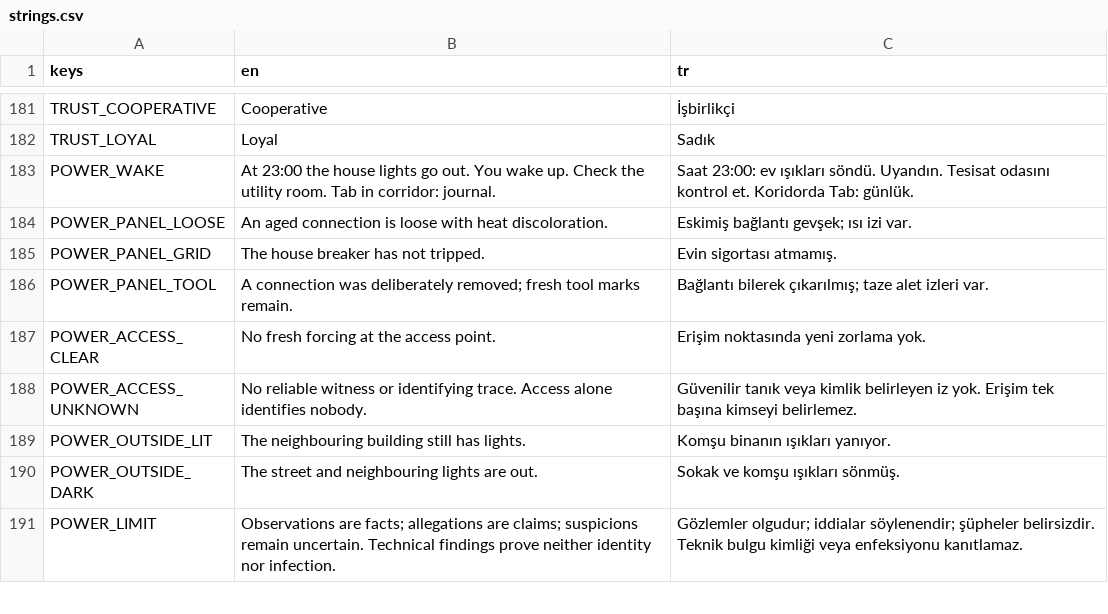
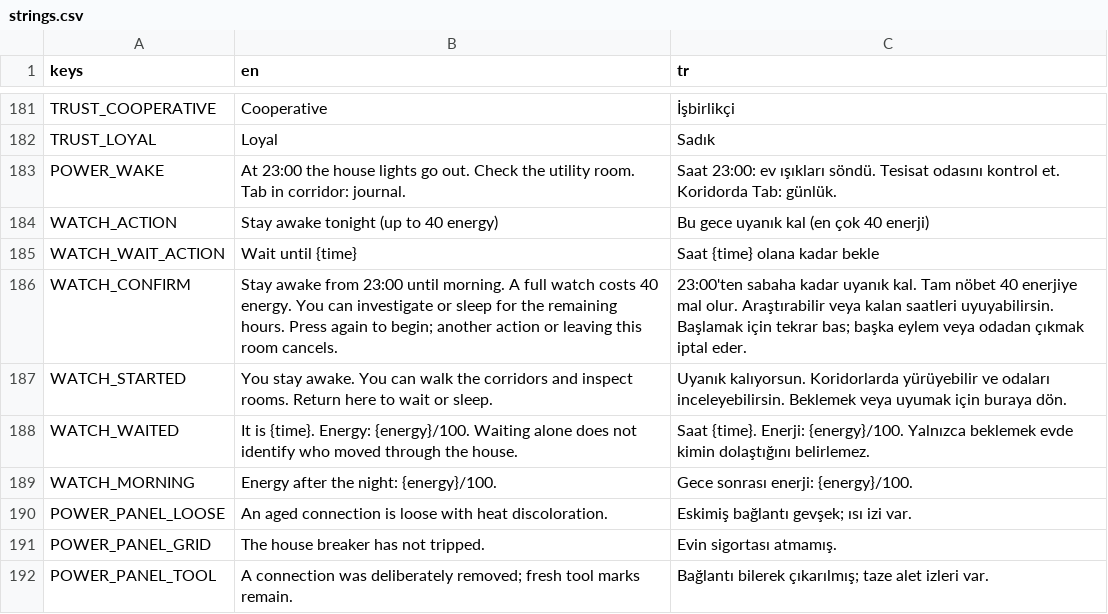
Before and after one commit to TheCaraman/SessizEv, a CSV file: localization/strings.csv, drawn as a sheet; only a part is shown, gaps mark what is left out; the shorter side is filled out with more unchanged rows.

Commit message:
feat: make Day 3 night watch playable with midnight saves and partial sleep

```diff
--- a/localization/strings.csv
+++ b/localization/strings.csv
@@ -182,3 +182,9 @@ TRUST_COOPERATIVE,"Cooperative","İşbirlikçi"
 TRUST_LOYAL,"Loyal","Sadık"
-POWER_WAKE,"At 23:00 the house lights go out. You wake up. Check the utility room. Tab in corridor: journal.","Saat 23:00: ev ışıkları söndü. Uyandın. Tesisat odasını kontrol et. Koridorda Tab: günlük."
+POWER_WAKE,"At 23:00 the house lights go out. Check the utility room. Tab in corridor: journal.","Saat 23:00: ev ışıkları söndü. Tesisat odasını kontrol et. Koridorda Tab: günlük."
+WATCH_ACTION,Stay awake tonight (up to 40 energy),Bu gece uyanık kal (en çok 40 enerji)
+WATCH_WAIT_ACTION,Wait until {time},Saat {time} olana kadar bekle
+WATCH_CONFIRM,"Stay awake from 23:00 until morning. A full watch costs 40 energy. You can investigate or sleep for the remaining hours. Press again to begin; another action or leaving this room cancels.","23:00'ten sabaha kadar uyanık kal. Tam nöbet 40 enerjiye mal olur. Araştırabilir veya kalan saatleri uyuyabilirsin. Başlamak için tekrar bas; başka eylem veya odadan çıkmak iptal eder."
+WATCH_STARTED,"You stay awake. You can walk the corridors and inspect rooms. Return here to wait or sleep.","Uyanık kalıyorsun. Koridorlarda yürüyebilir ve odaları inceleyebilirsin. Beklemek veya uyumak için buraya dön."
+WATCH_WAITED,"It is {time}. Energy: {energy}/100. Waiting alone does not identify who moved through the house.","Saat {time}. Enerji: {energy}/100. Yalnızca beklemek evde kimin dolaştığını belirlemez."
+WATCH_MORNING,Energy after the night: {energy}/100.,Gece sonrası enerji: {energy}/100.
 POWER_PANEL_LOOSE,"An aged connection is loose with heat discoloration.","Eskimiş bağlantı gevşek; ısı izi var."
```
Also changed, not shown: 27 other files.
